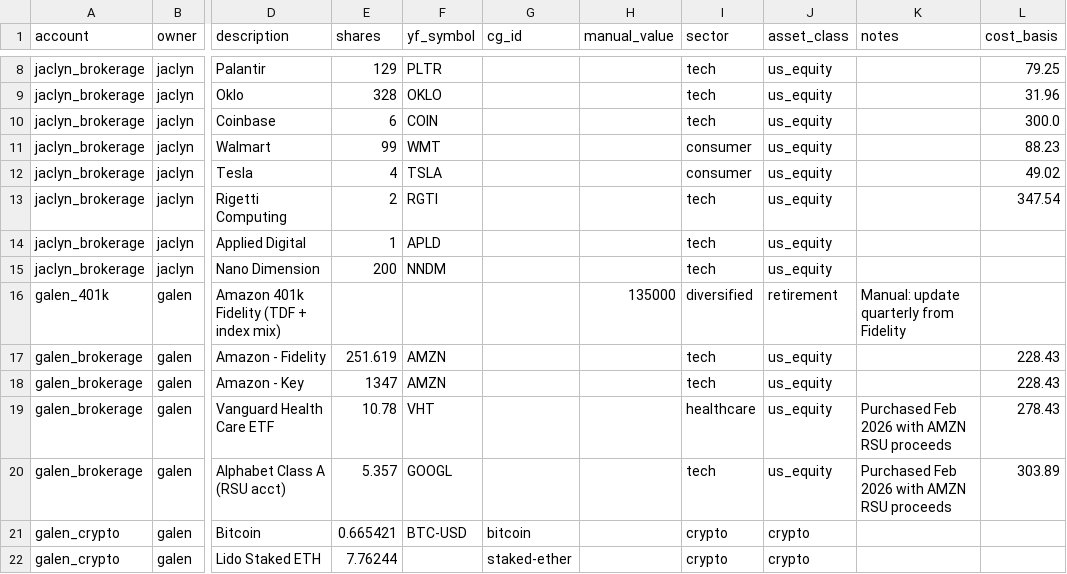
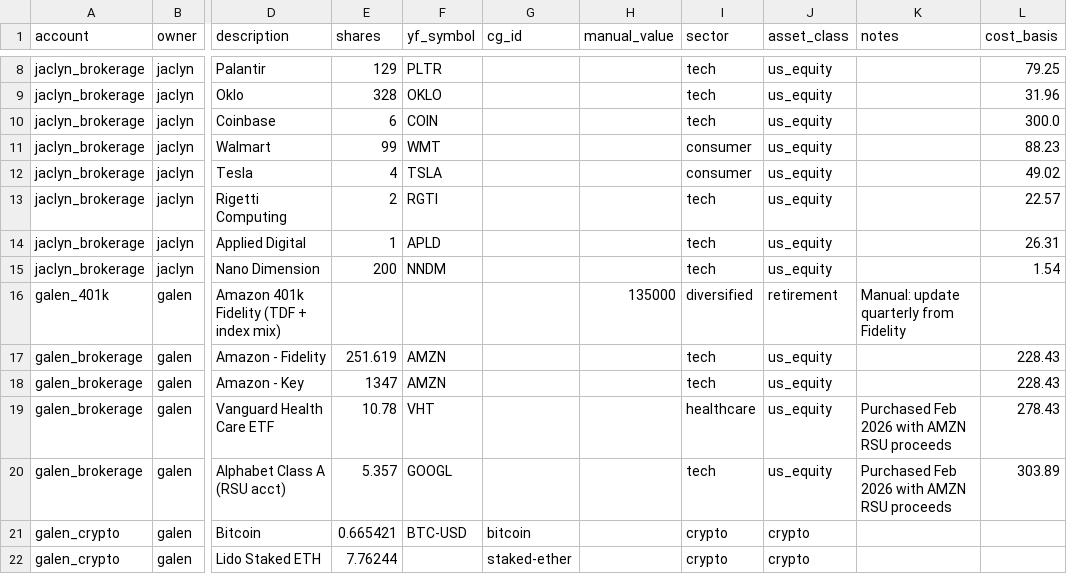
Before and after one commit to galendriver/driver-portfolio, a CSV file: data/balances.csv, drawn as a sheet; only a part is shown, gaps mark what is left out; the diff names each change by its address in the sheet, - before the commit and + after, or states it on an @@ line.

```diff
--- a/data/balances.csv
+++ b/data/balances.csv
-L13 (cost_basis): 347.54
+L13 (cost_basis): 22.57
-L14 (cost_basis): (empty)
+L14 (cost_basis): 26.31
-L15 (cost_basis): (empty)
+L15 (cost_basis): 1.54
```
